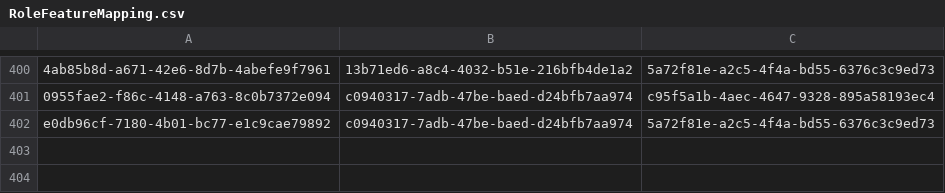
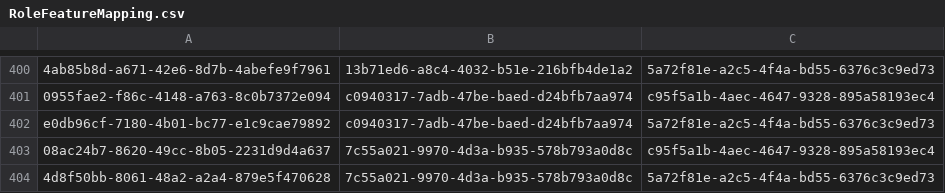
Before and after one commit to balachandhru-hub/main-backend-sila, a CSV file: src/Platform/Identity/Identity.Infrastructure/Migrations/RoleFeatureMapping.csv, drawn as a sheet; only a part is shown, gaps mark what is left out; the diff names each change by its address in the sheet, - before the commit and + after, or states it on an @@ line.

```diff
--- a/src/Platform/Identity/Identity.Infrastructure/Migrations/RoleFeatureMapping.csv
+++ b/src/Platform/Identity/Identity.Infrastructure/Migrations/RoleFeatureMapping.csv
+row 403: 08ac24b7-8620-49cc-8b05-2231d9d4a637 | 7c55a021-9970-4d3a-b935-578b793a0d8c | c95f5a1b-4aec-4647-9328-895a58193ec4
+row 404: 4d8f50bb-8061-48a2-a2a4-879e5f470628 | 7c55a021-9970-4d3a-b935-578b793a0d8c | 5a72f81e-a2c5-4f4a-bd55-6376c3c9ed73
```
Also changed, not shown: src/Platform/Identity/Identity.Infrastructure/Migrations/Feature.csv, 6 other files.
